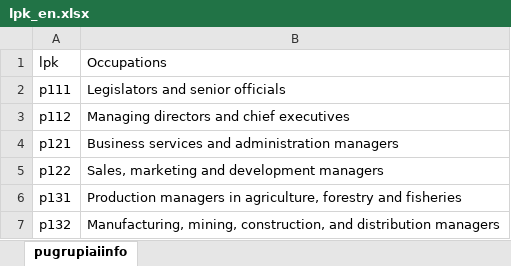
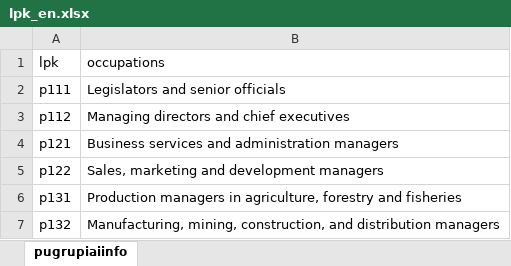
Before and after one commit to EdvinasStonevicius/LT-national-salary-analysis, an Excel workbook: Data/lpk_en.xlsx, sheet pugrupiaiinfo, drawn as a sheet; only a part is shown; values as stored, in another font and other column widths than the file's, no borders; the diff names each change by its address in the sheet, - before the commit and + after, or states it on an @@ line.

Commit message:
Update

```diff
--- a/Data/lpk_en.xlsx (sheet pugrupiaiinfo)
+++ b/Data/lpk_en.xlsx (sheet pugrupiaiinfo)
-B1: Occupations
+B1: occupations
```
